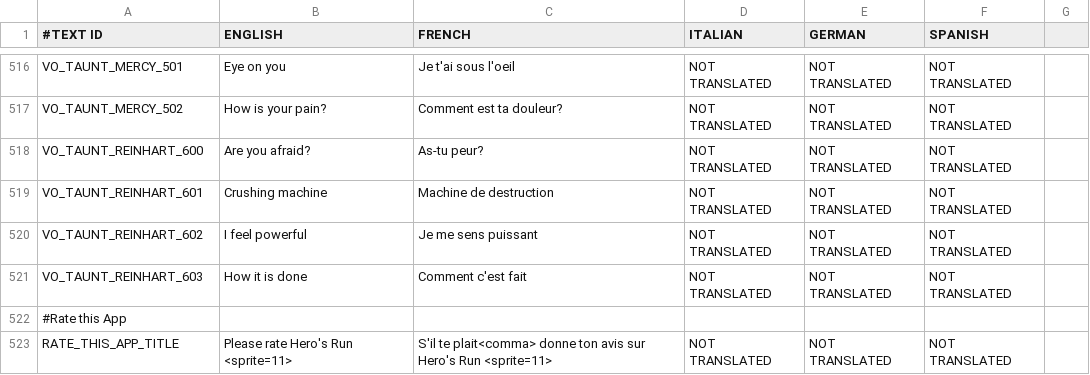
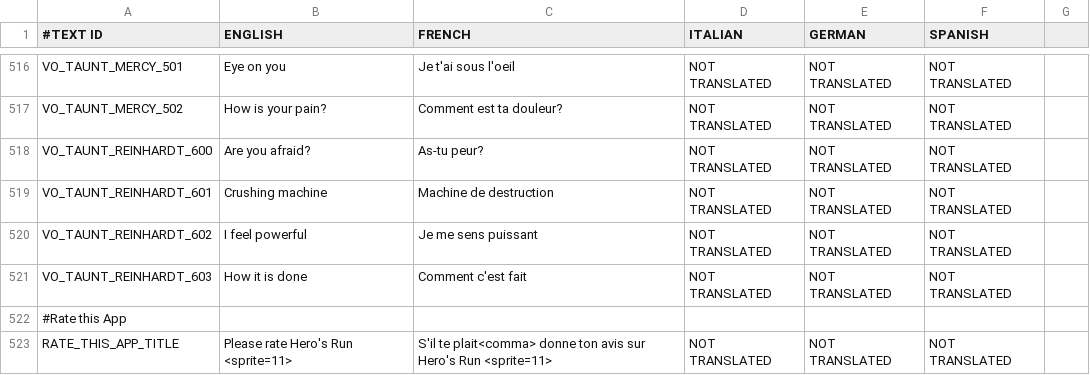
Before and after one commit to shahbazGamedev/Hero-s-Run, a CSV file: Assets/Resources/Localization/GameText.csv, drawn as a sheet; only a part is shown, gaps mark what is left out; the diff names each change by its address in the sheet, - before the commit and + after, or states it on an @@ line.

Commit message:
Fixed typos in Reindardt's name

```diff
--- a/Assets/Resources/Localization/GameText.csv
+++ b/Assets/Resources/Localization/GameText.csv
-A518 (#TEXT ID): VO_TAUNT_REINHART_600
+A518 (#TEXT ID): VO_TAUNT_REINHARDT_600
-A519 (#TEXT ID): VO_TAUNT_REINHART_601
+A519 (#TEXT ID): VO_TAUNT_REINHARDT_601
-A520 (#TEXT ID): VO_TAUNT_REINHART_602
+A520 (#TEXT ID): VO_TAUNT_REINHARDT_602
-A521 (#TEXT ID): VO_TAUNT_REINHART_603
+A521 (#TEXT ID): VO_TAUNT_REINHARDT_603
```
